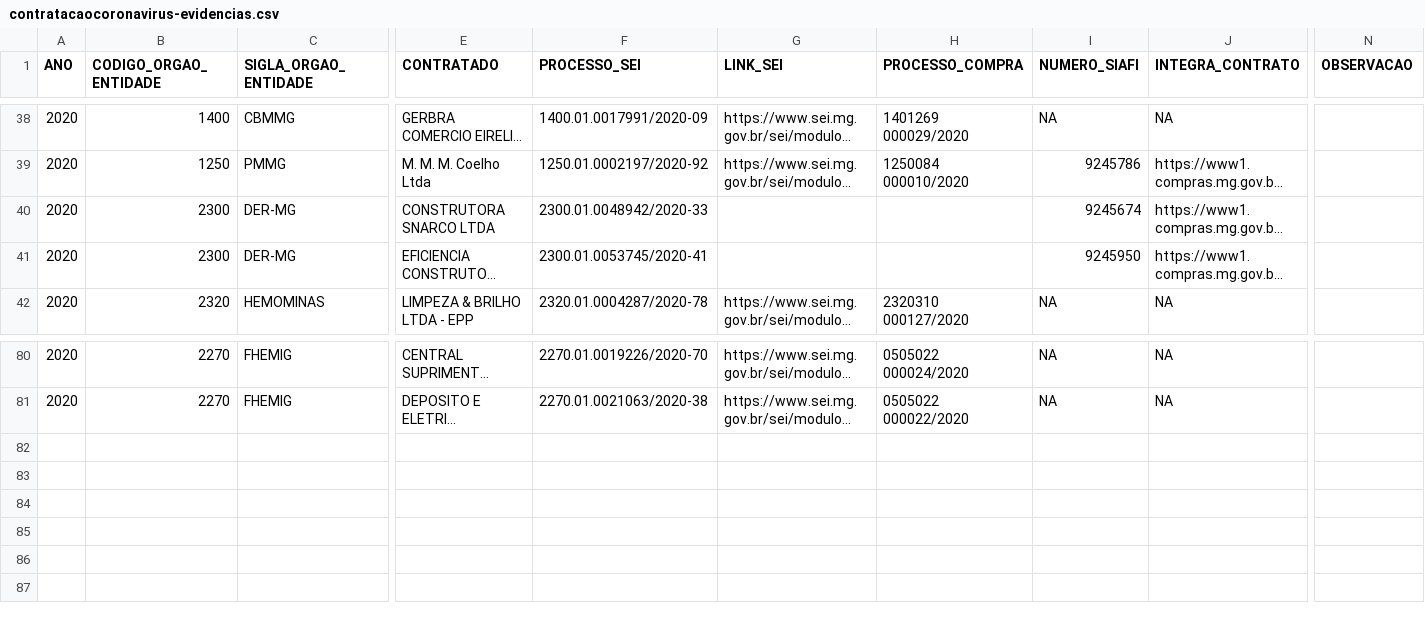
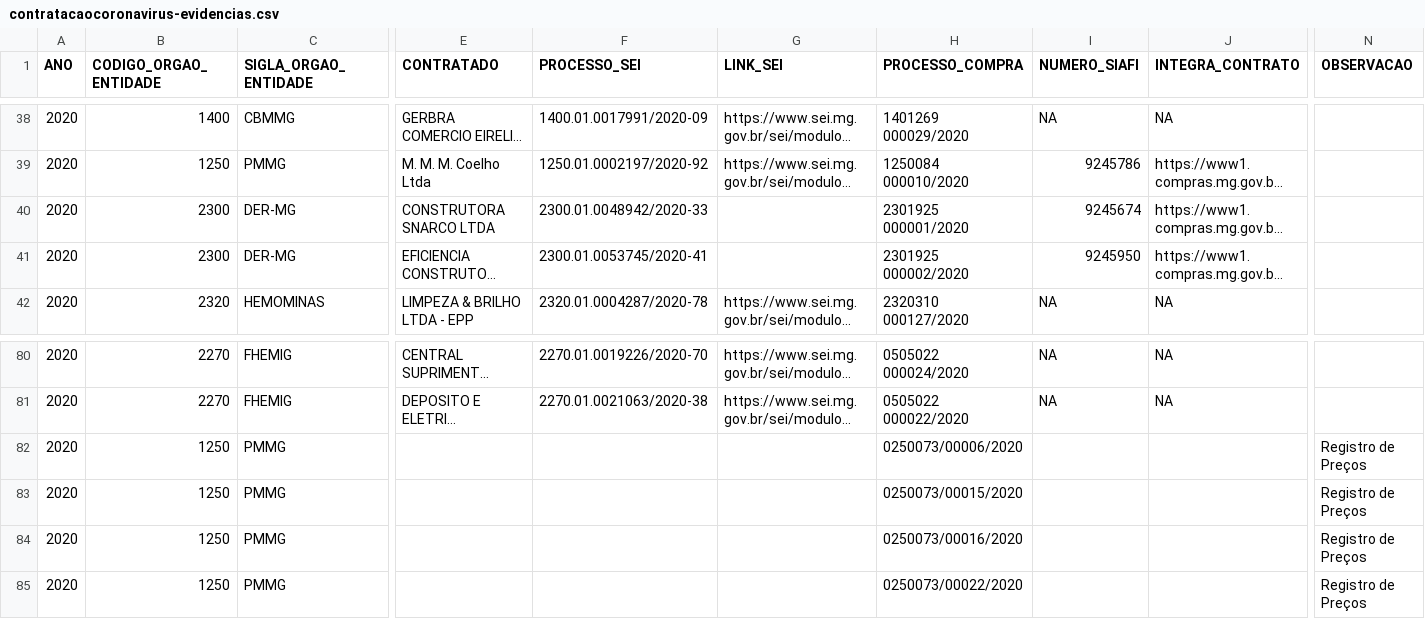
Before and after one commit to transparencia-mg/inventario-de-dados, a CSV file: contratacoes-covid19/contratacaocoronavirus-evidencias.csv, drawn as a sheet; only a part is shown, gaps mark what is left out; long unchanged cells end in …; rows hold the shown columns only; the diff names each change by its address in the sheet, - before the commit and + after, or states it on an @@ line.

Commit message:
Atualiza processos da PMMG

```diff
--- a/contratacoes-covid19/contratacaocoronavirus-evidencias.csv
+++ b/contratacoes-covid19/contratacaocoronavirus-evidencias.csv
-H40 (PROCESSO_COMPRA): (empty)
+H40 (PROCESSO_COMPRA): 2301925 000001/2020
-H41 (PROCESSO_COMPRA): (empty)
+H41 (PROCESSO_COMPRA): 2301925 000002/2020
+row 82: 2020 | 1250 | PMMG |  |  |  | 0250073/00006/2020 |  |  | Registro de Preços
+row 83: 2020 | 1250 | PMMG |  |  |  | 0250073/00015/2020 |  |  | Registro de Preços
+row 84: 2020 | 1250 | PMMG |  |  |  | 0250073/00016/2020 |  |  | Registro de Preços
+row 85: 2020 | 1250 | PMMG |  |  |  | 0250073/00022/2020 |  |  | Registro de Preços
```
